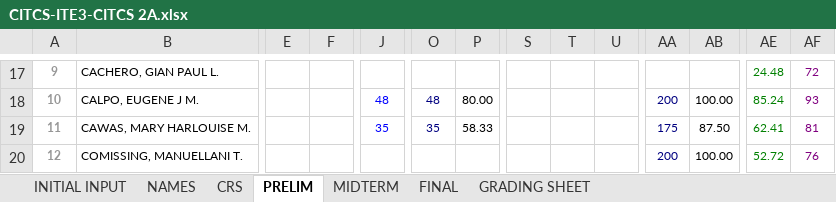
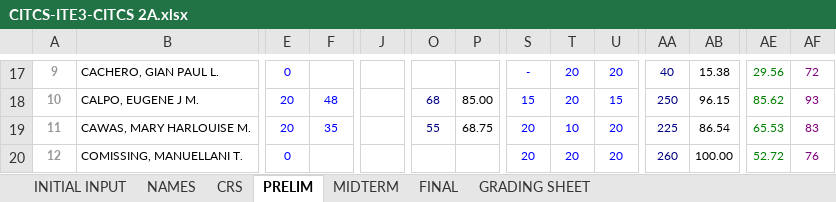
Before and after one commit to primusr/2T-SY-2016-2017, an Excel workbook: CR-2T 1617/CITCS-ITE3-CITCS 2A.xlsx, sheet PRELIM, drawn as a sheet; only a part is shown, gaps mark what is left out; values as stored, in another font and other column widths than the file's, no borders; the diff covers the shown part only; the diff names each change by its address in the sheet, - before the commit and + after, or states it on an @@ line.

```diff
--- a/CR-2T 1617/CITCS-ITE3-CITCS 2A.xlsx (sheet PRELIM)
+++ b/CR-2T 1617/CITCS-ITE3-CITCS 2A.xlsx (sheet PRELIM)
-E17: (empty)
+E17: 0
-S17: (empty)
+S17: -
-T17:T18: (empty)
+T17:T18: 20
-U17: (empty)
+U17: 20
-AA17: (empty)
+AA17: 40
-AB17: (empty)
+AB17: 15.38
-AE17: 24.48
+AE17: 29.56
-E18:E19: (empty)
+E18:E19: 20
-F18: (empty)
+F18: 48
-J18: 48
+J18: (empty)
-O18: 48
+O18: 68
-P18: 80.00
+P18: 85.00
-S18: (empty)
+S18: 15
-U18: (empty)
+U18: 15
-AA18: 200
+AA18: 250
-AB18: 100.00
+AB18: 96.15
-AE18: 85.24
+AE18: 85.62
-F19: (empty)
+F19: 35
-J19: 35
+J19: (empty)
-O19: 35
+O19: 55
-P19: 58.33
+P19: 68.75
-S19:S20: (empty)
+S19:S20: 20
-T19: (empty)
+T19: 10
-U19:U20: (empty)
+U19:U20: 20
-AA19: 175
+AA19: 225
-AB19: 87.50
+AB19: 86.54
-AE19: 62.41
+AE19: 65.53
-AF19: 81
+AF19: 83
-E20: (empty)
+E20: 0
-T20: (empty)
+T20: 20
-AA20: 200
+AA20: 260
```
Also changed, not shown: 424 edited cells elsewhere in this sheet, sheet CRS, sheet GRADING SHEET.
